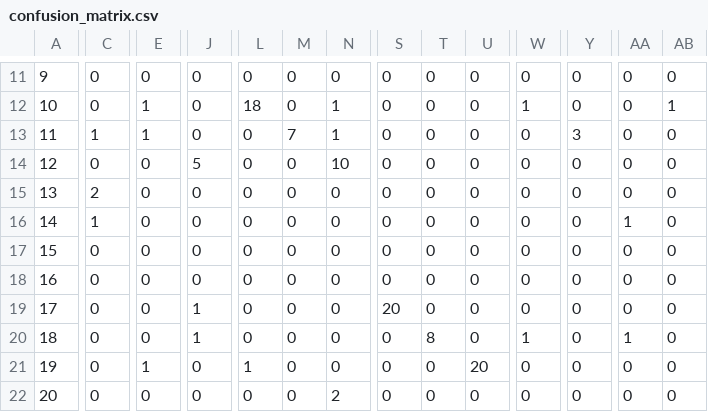
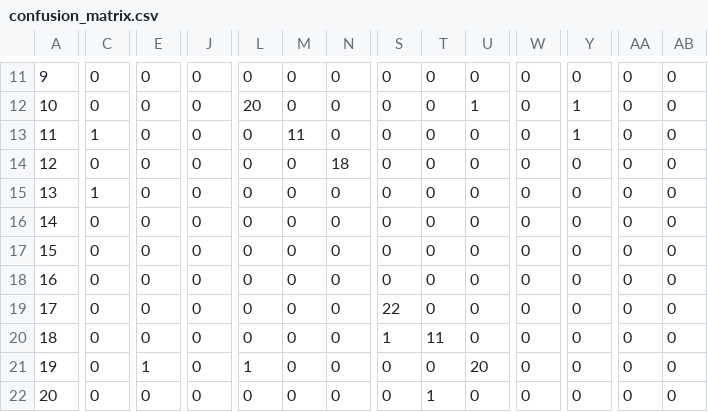
Before and after one commit to shlomo-hadar/HHD_classification, a CSV file: confusion_matrix.csv, drawn as a sheet; only a part is shown, gaps mark what is left out; the diff covers the shown part only; the diff names each change by its address in the sheet, - before the commit and + after, or states it on an @@ line.

```diff
--- a/confusion_matrix.csv
+++ b/confusion_matrix.csv
-E12:E13: 1
+E12:E13: 0
-L12: 18
+L12: 20
-N12:N13: 1
+N12:N13: 0
-U12: 0
+U12: 1
-W12: 1
+W12: 0
-Y12: 0
+Y12: 1
-AB12: 1
+AB12: 0
-M13: 7
+M13: 11
-Y13: 3
+Y13: 1
-J14: 5
+J14: 0
-N14: 10
+N14: 18
-C15: 2
+C15: 1
-C16: 1
+C16: 0
-AA16: 1
+AA16: 0
-J19:J20: 1
+J19:J20: 0
-S19: 20
+S19: 22
-S20: 0
+S20: 1
-T20: 8
+T20: 11
-W20: 1
+W20: 0
-AA20: 1
+AA20: 0
-N22: 2
+N22: 0
-T22: 0
+T22: 1
```
Also changed, not shown: 68 edited cells elsewhere in this file, 7 other files.
